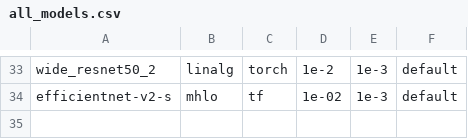
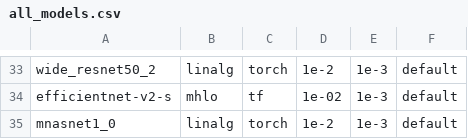
Before and after one commit to nod-ai/SHARK-Studio, a CSV file: tank/all_models.csv, drawn as a sheet; only a part is shown, gaps mark what is left out; the diff names each change by its address in the sheet, - before the commit and + after, or states it on an @@ line.

```diff
--- a/tank/all_models.csv
+++ b/tank/all_models.csv
+row 35: mnasnet1_0 | linalg | torch | 1e-2 | 1e-3 | default
```
Also changed, not shown: tank/model_metadata.csv, tank/torch_model_list.csv, 2 other files.
